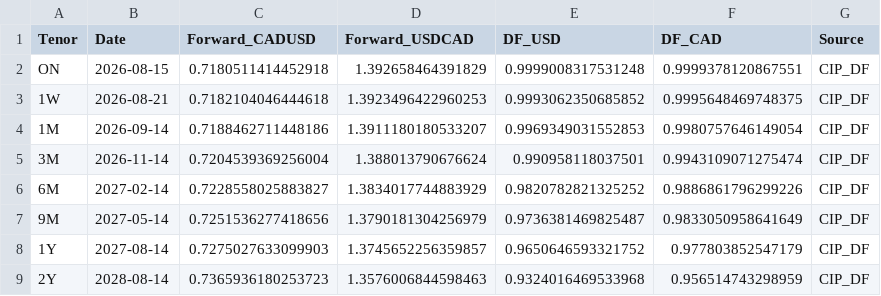
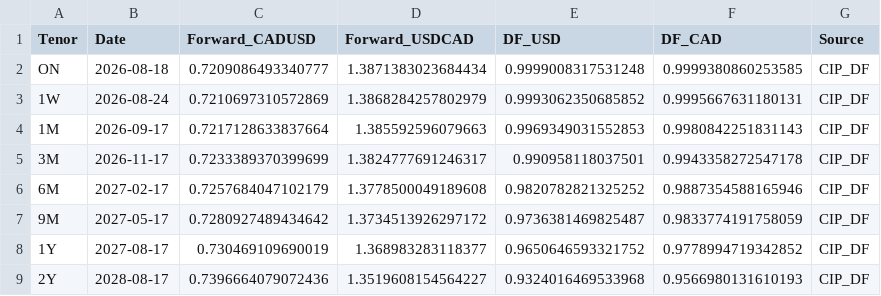
Before and after one commit to ViruAgrawal/sugar11-pipeline, a CSV file: cadusd_forwards.csv, drawn as a sheet; only a part is shown; the diff covers the shown part only.

```diff
--- a/cadusd_forwards.csv
+++ b/cadusd_forwards.csv
@@ -1,9 +1,9 @@
 Tenor,Date,Forward_CADUSD,Forward_USDCAD,DF_USD,DF_CAD,Source
-ON,2026-08-15,0.7180511414452918,1.392658464391829,0.9999008317531248,0.9999378120867551,CIP_DF
-1W,2026-08-21,0.7182104046444618,1.3923496422960253,0.9993062350685852,0.9995648469748375,CIP_DF
-1M,2026-09-14,0.7188462711448186,1.3911180180533207,0.9969349031552853,0.9980757646149054,CIP_DF
-3M,2026-11-14,0.7204539369256004,1.388013790676624,0.990958118037501,0.9943109071275474,CIP_DF
-6M,2027-02-14,0.7228558025883827,1.3834017744883929,0.9820782821325252,0.9886861796299226,CIP_DF
-9M,2027-05-14,0.7251536277418656,1.3790181304256979,0.9736381469825487,0.9833050958641649,CIP_DF
-1Y,2027-08-14,0.7275027633099903,1.3745652256359857,0.9650646593321752,0.977803852547179,CIP_DF
-2Y,2028-08-14,0.7365936180253723,1.3576006844598463,0.9324016469533968,0.956514743298959,CIP_DF
+ON,2026-08-18,0.7209086493340777,1.3871383023684434,0.9999008317531248,0.9999380860253585,CIP_DF
+1W,2026-08-24,0.7210697310572869,1.3868284257802979,0.9993062350685852,0.9995667631180131,CIP_DF
+1M,2026-09-17,0.7217128633837664,1.385592596079663,0.9969349031552853,0.9980842251831143,CIP_DF
+3M,2026-11-17,0.7233389370399699,1.3824777691246317,0.990958118037501,0.9943358272547178,CIP_DF
+6M,2027-02-17,0.7257684047102179,1.3778500049189608,0.9820782821325252,0.9887354588165946,CIP_DF
+9M,2027-05-17,0.7280927489434642,1.3734513926297172,0.9736381469825487,0.9833774191758059,CIP_DF
+1Y,2027-08-17,0.730469109690019,1.368983283118377,0.9650646593321752,0.9778994719342852,CIP_DF
+2Y,2028-08-17,0.7396664079072436,1.3519608154564227,0.9324016469533968,0.9566980131610193,CIP_DF
```
Also changed, not shown: 12 edited cells elsewhere in this file, cadusd_spot.csv, sb_forward.csv, 2 other files.
